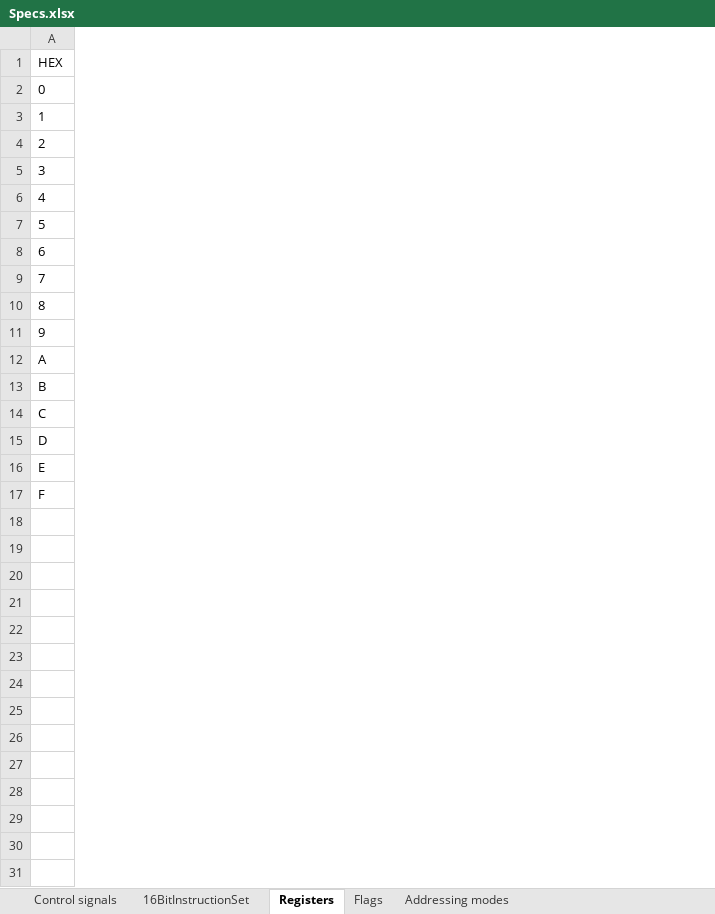
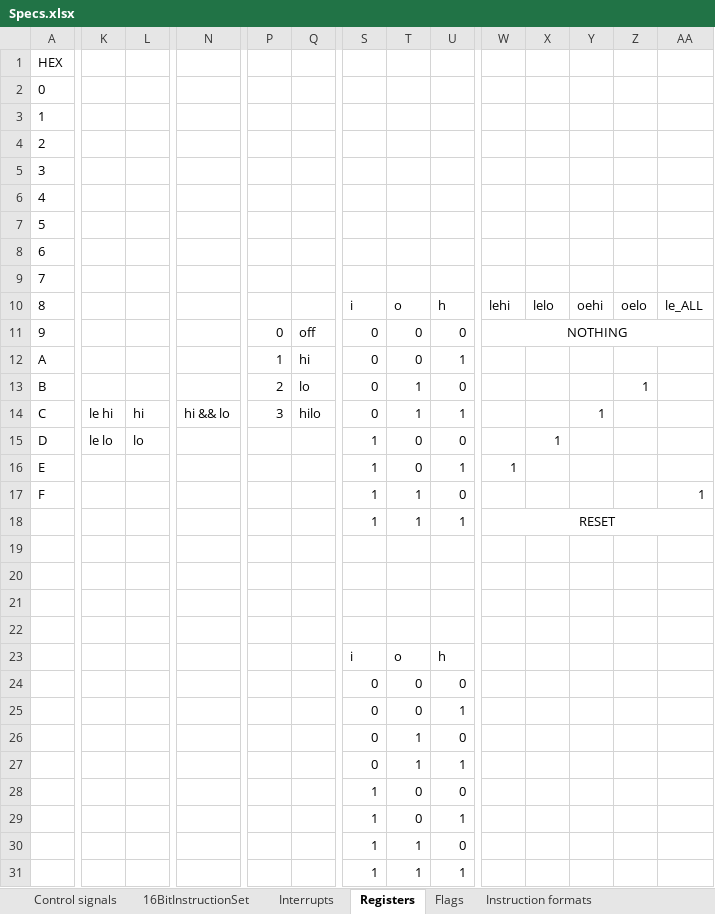
Before and after one commit to KlivenPL/KPC8, an Excel workbook: KPC8/Docs/Specs.xlsx, sheet Registers, drawn as a sheet; only a part is shown, gaps mark what is left out; values as stored, in another font and other column widths than the file's, no borders; rows hold the shown columns only; the diff covers the shown part only; the diff names each change by its address in the sheet, - before the commit and + after, or states it on an @@ line.

Commit message:
Interrupt register/sequencer

```diff
--- a/KPC8/Docs/Specs.xlsx (sheet Registers)
+++ b/KPC8/Docs/Specs.xlsx (sheet Registers)
-sheet tab: Addressing modes
+sheet tab: Instruction formats
+sheet tab: Interrupts
+column K, rows 14-15: le hi | le lo
+column L, rows 14-15: hi | lo
+column N, row 14: hi && lo
+column P, rows 11-14: 0 | 1 | 2 | 3
+column Q, rows 11-14: off | hi | lo | hilo
+column S, rows 10-17: i | 0 | 0 | 0 | 0 | 1 | 1 | 1
+column T, rows 10-17: o | 0 | 0 | 1 | 1 | 0 | 0 | 1
+column U, rows 10-17: h | 0 | 1 | 0 | 1 | 0 | 1 | 0
+column W, rows 10-16: lehi | NOTHING |  |  |  |  | 1
+column X, rows 10-15: lelo |  |  |  |  | 1
+column Y, rows 10-14: oehi |  |  |  | 1
+column Z, rows 10-13: oelo |  |  | 1
+column AA, rows 10-17: le_ALL |  |  |  |  |  |  | 1
+row 18:  |  |  |  |  |  | 1 | 1 | 1 | RESET
+row 19: (empty)
+row 20: (empty)
+row 21: (empty)
+row 22: (empty)
+row 23:  |  |  |  |  |  | i | o | h
+row 24:  |  |  |  |  |  | 0 | 0 | 0
+row 25:  |  |  |  |  |  | 0 | 0 | 1
+row 26:  |  |  |  |  |  | 0 | 1 | 0
+row 27:  |  |  |  |  |  | 0 | 1 | 1
+row 28:  |  |  |  |  |  | 1 | 0 | 0
+row 29:  |  |  |  |  |  | 1 | 0 | 1
+row 30:  |  |  |  |  |  | 1 | 1 | 0
+row 31:  |  |  |  |  |  | 1 | 1 | 1
```
Also changed, not shown: 9 added columns elsewhere in this sheet, sheet 16BitInstructionSet, sheet Flags, sheet Instruction formats, 5 other files.
